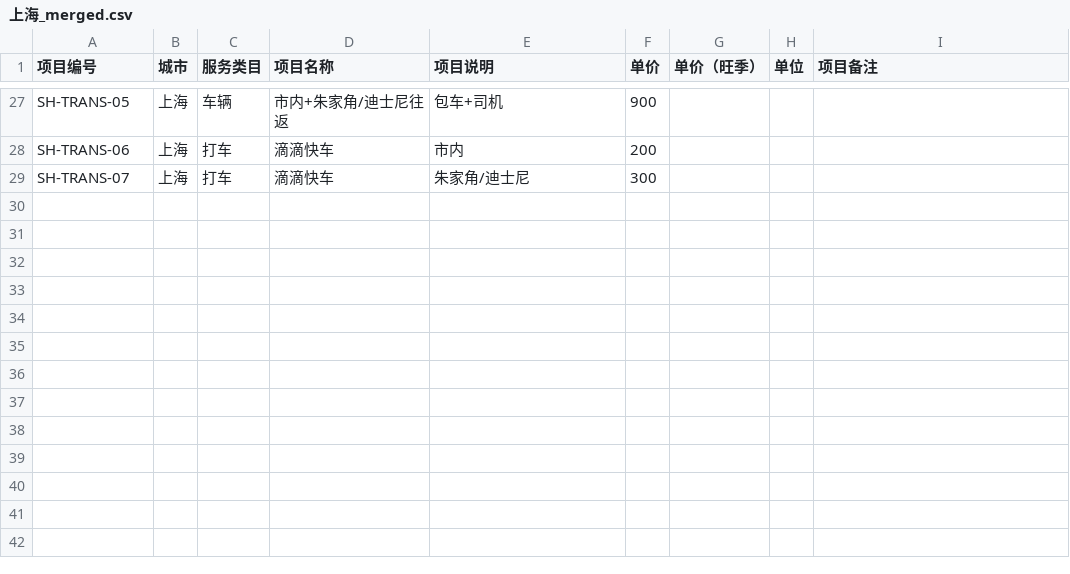
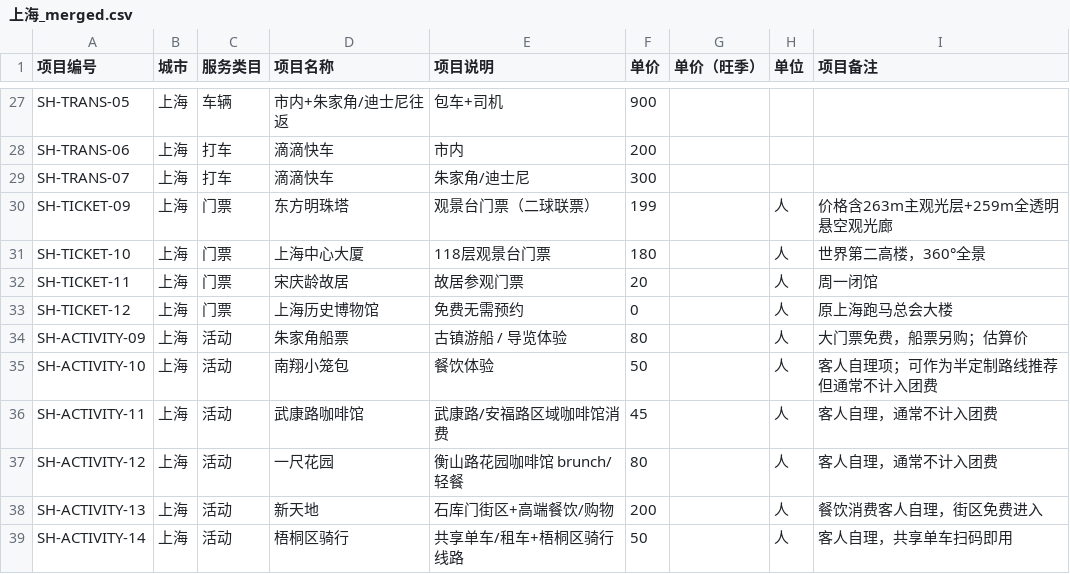
Before and after one commit to chebxuan/ai_tour_agent, a CSV file: data/products/services/mashes/上海_merged.csv, drawn as a sheet; only a part is shown, gaps mark what is left out; the diff names each change by its address in the sheet, - before the commit and + after, or states it on an @@ line.

```diff
--- a/data/products/services/mashes/上海_merged.csv
+++ b/data/products/services/mashes/上海_merged.csv
+row 30: SH-TICKET-09 | 上海 | 门票 | 东方明珠塔 | 观景台门票（二球联票） | 199 |  | 人 | 价格含263m主观光层+259m全透明悬空观光廊
+row 31: SH-TICKET-10 | 上海 | 门票 | 上海中心大厦 | 118层观景台门票 | 180 |  | 人 | 世界第二高楼，360°全景
+row 32: SH-TICKET-11 | 上海 | 门票 | 宋庆龄故居 | 故居参观门票 | 20 |  | 人 | 周一闭馆
+row 33: SH-TICKET-12 | 上海 | 门票 | 上海历史博物馆 | 免费无需预约 | 0 |  | 人 | 原上海跑马总会大楼
+row 34: SH-ACTIVITY-09 | 上海 | 活动 | 朱家角船票 | 古镇游船 / 导览体验 | 80 |  | 人 | 大门票免费，船票另购；估算价
+row 35: SH-ACTIVITY-10 | 上海 | 活动 | 南翔小笼包 | 餐饮体验 | 50 |  | 人 | 客人自理项；可作为半定制路线推荐但通常不计入团费
+row 36: SH-ACTIVITY-11 | 上海 | 活动 | 武康路咖啡馆 | 武康路/安福路区域咖啡馆消费 | 45 |  | 人 | 客人自理，通常不计入团费
+row 37: SH-ACTIVITY-12 | 上海 | 活动 | 一尺花园 | 衡山路花园咖啡馆 brunch/轻餐 | 80 |  | 人 | 客人自理，通常不计入团费
+row 38: SH-ACTIVITY-13 | 上海 | 活动 | 新天地 | 石库门街区+高端餐饮/购物 | 200 |  | 人 | 餐饮消费客人自理，街区免费进入
+row 39: SH-ACTIVITY-14 | 上海 | 活动 | 梧桐区骑行 | 共享单车/租车+梧桐区骑行线路 | 50 |  | 人 | 客人自理，共享单车扫码即用
```
Also changed, not shown: 27 other files.
